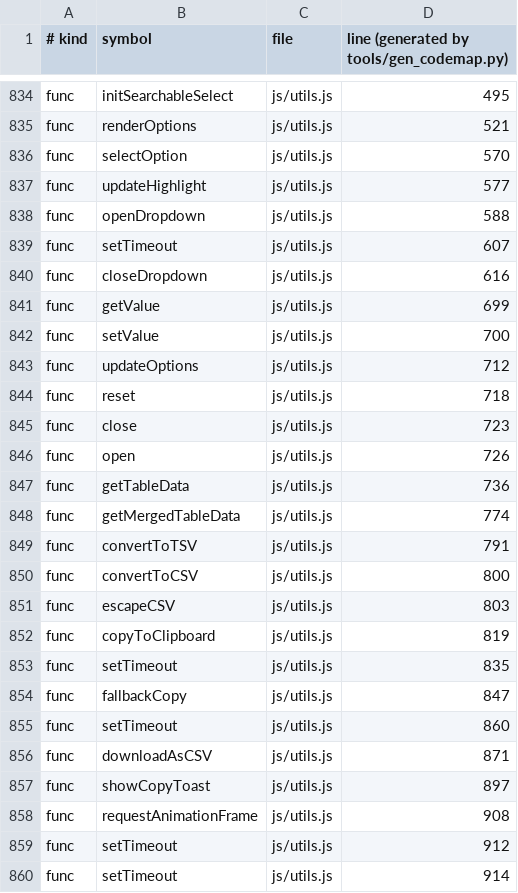
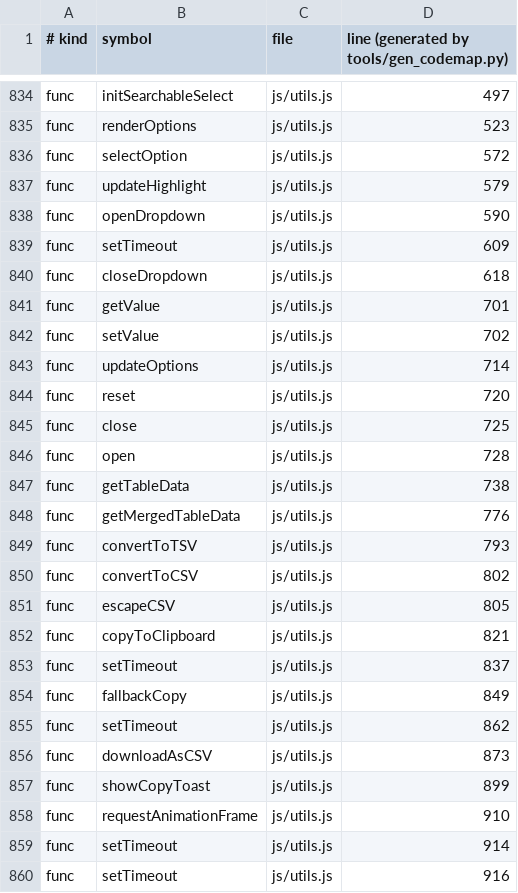
Before and after one commit to slot8192analyst/HallDataViewer, a TSV file: .codemap/index.tsv, drawn as a sheet; only a part is shown, gaps mark what is left out; removed rows and columns are numbered as before the commit, all else as after; the diff covers the shown part only; the diff names each change by its address in the sheet, - before the commit and + after, or states it on an @@ line.

Commit message:
fix(data): 台番号の数値型化対応 — extractUnitNumber 等の文字列前提コードを修正
- js/utils.js: extractUnitNumber() で typeof number チェックを追加（数値型は即返す）
- js/daily.js: (row['台番号'] || '').replace() を String(row['台番号'] || 0).replace() に変更（L271, L2086）
- js/island.js: String(row['台番号']).replace() は元々 String() 経由なので変更不要

新スキーマで台番号が int になったことによる TypeError を解消

```diff
--- a/.codemap/index.tsv
+++ b/.codemap/index.tsv
-D834: 495
+D834: 497
-D835: 521
+D835: 523
-D836: 570
+D836: 572
-D837: 577
+D837: 579
-D838: 588
+D838: 590
-D839: 607
+D839: 609
-D840: 616
+D840: 618
-D841: 699
+D841: 701
-D842: 700
+D842: 702
-D843: 712
+D843: 714
-D844: 718
+D844: 720
-D845: 723
+D845: 725
-D846: 726
+D846: 728
-D847: 736
+D847: 738
-D848: 774
+D848: 776
-D849: 791
+D849: 793
-D850: 800
+D850: 802
-D851: 803
+D851: 805
-D852: 819
+D852: 821
-D853: 835
+D853: 837
-D854: 847
+D854: 849
-D855: 860
+D855: 862
-D856: 871
+D856: 873
-D857: 897
+D857: 899
-D858: 908
+D858: 910
-row 859: func | setTimeout | js/utils.js | 912
+row 860: func | setTimeout | js/utils.js | 916
```
Also changed, not shown: 116 edited cells elsewhere in this file, 2 other files.
